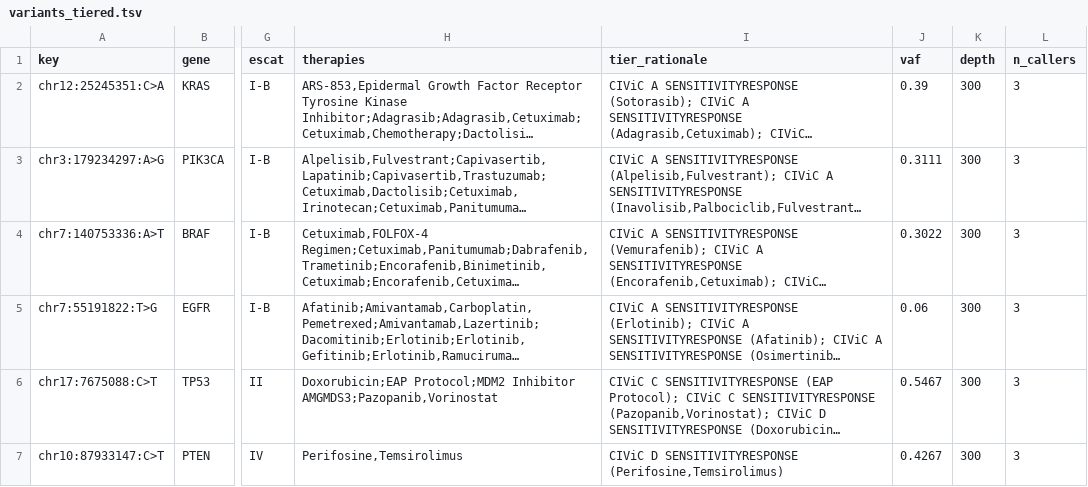
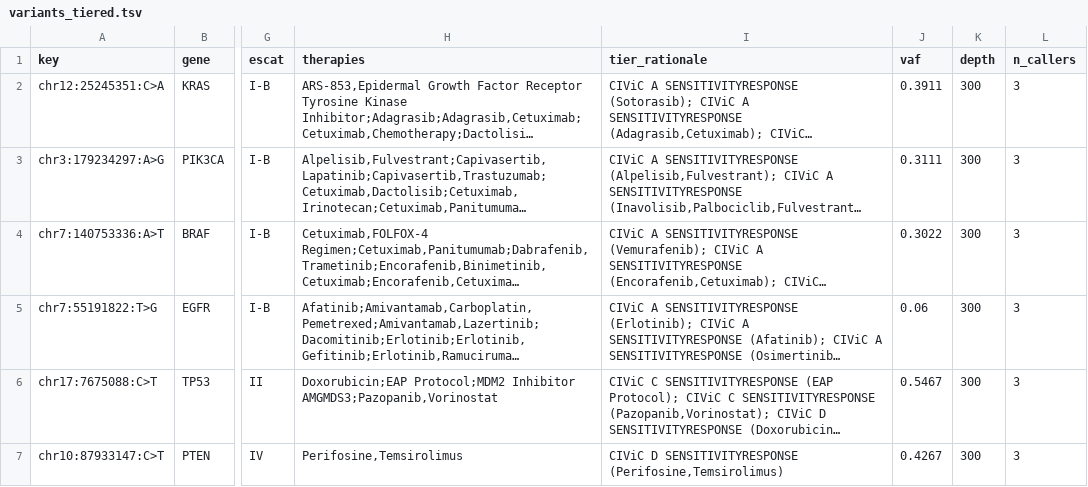
Before and after one commit to sarisiknil/tumor-profiler, a TSV file: results_example/dna/variants_tiered.tsv, drawn as a sheet; only a part is shown, gaps mark what is left out; long unchanged cells end in …; the diff names each change by its address in the sheet, - before the commit and + after, or states it on an @@ line.

```diff
--- a/results_example/dna/variants_tiered.tsv
+++ b/results_example/dna/variants_tiered.tsv
-J2 (vaf): 0.39
+J2 (vaf): 0.3911
```
Also changed, not shown: results_example/dna/variants_filtered.tsv, results_example/dna/variants_merged.tsv, 19 other files.
